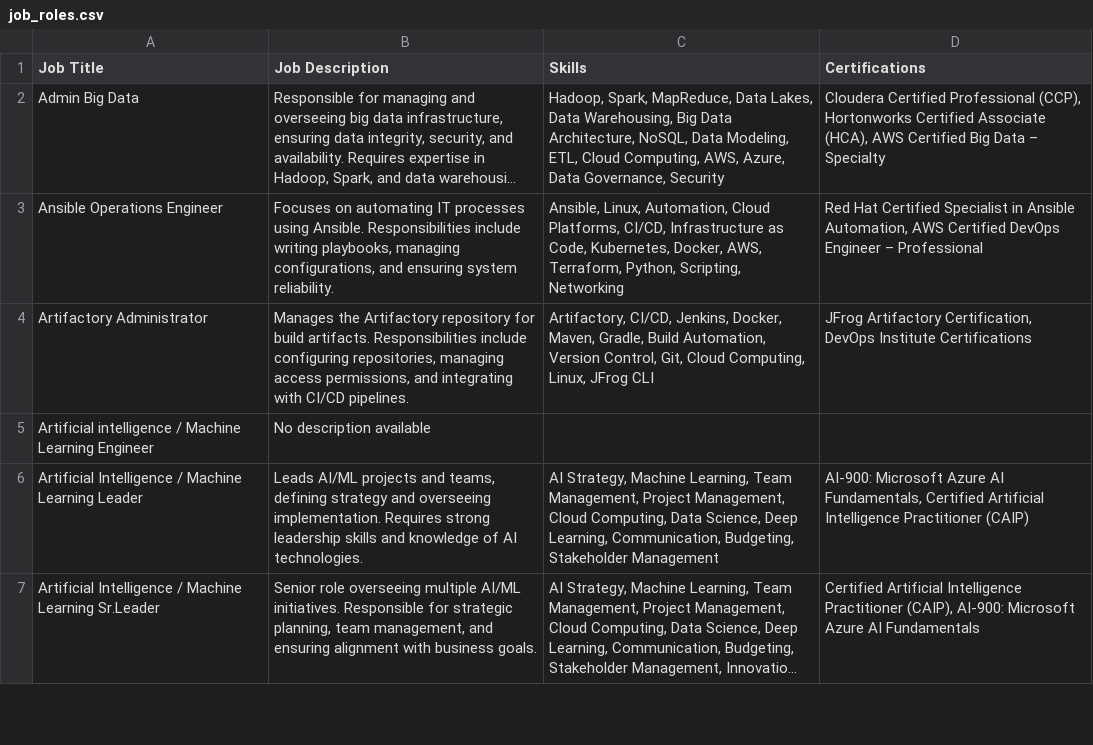
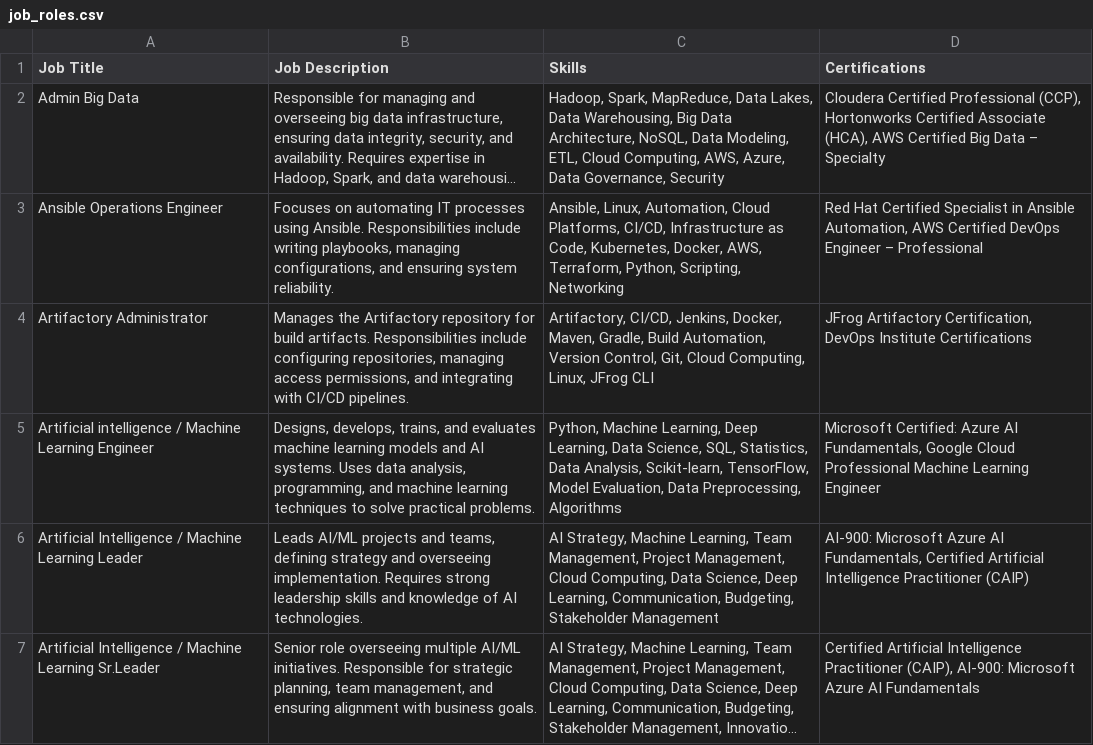
Before and after one commit to Sinchana-R-1645/PlacementAI, a CSV file: data/job_roles.csv, drawn as a sheet; only a part is shown; long unchanged cells end in ….

Commit message:
Update AI and machine learning job role details

```diff
--- a/data/job_roles.csv
+++ b/data/job_roles.csv
@@ -4,3 +4,3 @@ Ansible Operations Engineer,"Focuses on automating IT processes using Ansible. R
 Artifactory Administrator,"Manages the Artifactory repository for build artifacts. Responsibilities include configuring repositories, managing access permissions, and integrating with CI/CD pipelines.","Artifactory, CI/CD, Jenkins, Docker, Maven, Gradle, Build Automation, Version Control, Git, Cloud Computing, Linux, JFrog CLI","JFrog Artifactory Certification, DevOps Institute Certifications"
-Artificial intelligence / Machine Learning Engineer,No description available,,
+Artificial intelligence / Machine Learning Engineer,"Designs, develops, trains, and evaluates machine learning models and AI systems. Uses data analysis, programming, and machine learning techniques to solve practical problems.","Python, Machine Learning, Deep Learning, Data Science, SQL, Statistics, Data Analysis, Scikit-learn, TensorFlow, Model Evaluation, Data Preprocessing, Algorithms","Microsoft Certified: Azure AI Fundamentals, Google Cloud Professional Machine Learning Engineer"
 Artificial Intelligence / Machine Learning Leader,"Leads AI/ML projects and teams, defining strategy and overseeing implementation. Requires strong leadership skills and knowledge of AI technologies.","AI Strategy, Machine Learning, Team Management, Project Management, Cloud Computing, Data Science, Deep Learning, Communication, Budgeting, Stakeholder Management","AI-900: Microsoft Azure AI Fundamentals, Certified Artificial Intelligence Practitioner (CAIP)"
```
